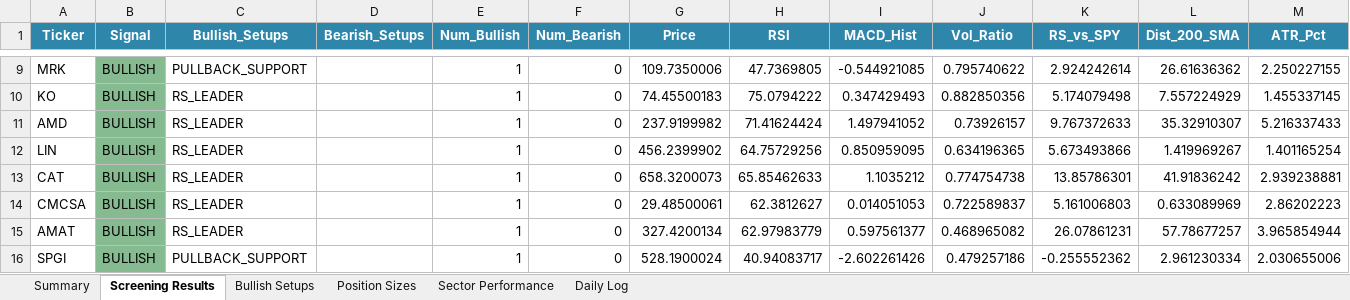
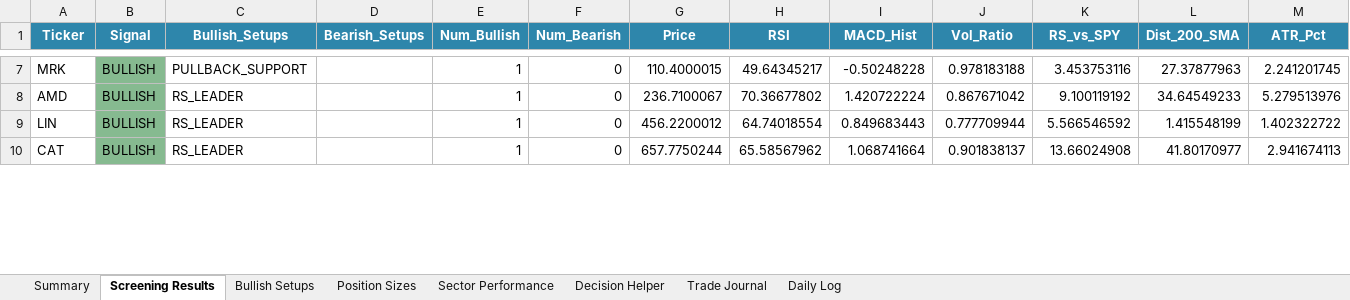
Before and after one commit to trucinski-portfolio/unlv-investment-challenge, an Excel workbook: output/daily_eval_20260130.xlsx, sheet Screening Results, drawn as a sheet; only a part is shown, gaps mark what is left out; values as stored, in another font and other column widths than the file's, no borders; removed rows and columns are numbered as before the commit, all else as after; the diff covers the shown part only; the diff names each change by its address in the sheet, - before the commit and + after, or states it on an @@ line.

Commit message:
Added trade journal function in excel tracker

```diff
--- a/output/daily_eval_20260130.xlsx (sheet Screening Results)
+++ b/output/daily_eval_20260130.xlsx (sheet Screening Results)
+sheet tab: Decision Helper
+sheet tab: Trade Journal
-G7 (Price): 109.7350006
+G7 (Price): 110.4000015
-H7 (RSI): 47.7369805
+H7 (RSI): 49.64345217
-I7 (MACD_Hist): -0.544921085
+I7 (MACD_Hist): -0.50248228
-J7 (Vol_Ratio): 0.795740622
+J7 (Vol_Ratio): 0.978183188
-K7 (RS_vs_SPY): 2.924242614
+K7 (RS_vs_SPY): 3.453753116
-L7 (Dist_200_SMA): 26.61636362
+L7 (Dist_200_SMA): 27.37877963
-M7 (ATR_Pct): 2.250227155
+M7 (ATR_Pct): 2.241201745
-row 10: KO | BULLISH | RS_LEADER |  | 1 | 0 | 74.45500183 | 75.0794222 | 0.347429493 | 0.882850356 | 5.174079498 | 7.557224929 | 1.455337145
-G8 (Price): 237.9199982
+G8 (Price): 236.7100067
-H8 (RSI): 71.41624424
+H8 (RSI): 70.36677802
-I8 (MACD_Hist): 1.497941052
+I8 (MACD_Hist): 1.420722224
-J8 (Vol_Ratio): 0.73926157
+J8 (Vol_Ratio): 0.867671042
-K8 (RS_vs_SPY): 9.767372633
+K8 (RS_vs_SPY): 9.100119192
-L8 (Dist_200_SMA): 35.32910307
+L8 (Dist_200_SMA): 34.64549233
-M8 (ATR_Pct): 5.216337433
+M8 (ATR_Pct): 5.279513976
-G9 (Price): 456.2399902
+G9 (Price): 456.2200012
-H9 (RSI): 64.75729256
+H9 (RSI): 64.74018554
-I9 (MACD_Hist): 0.850959095
+I9 (MACD_Hist): 0.849683443
-J9 (Vol_Ratio): 0.634196365
+J9 (Vol_Ratio): 0.777709944
-K9 (RS_vs_SPY): 5.673493866
+K9 (RS_vs_SPY): 5.566546592
-L9 (Dist_200_SMA): 1.419969267
+L9 (Dist_200_SMA): 1.415548199
-M9 (ATR_Pct): 1.401165254
+M9 (ATR_Pct): 1.402322722
-G10 (Price): 658.3200073
+G10 (Price): 657.7750244
-H10 (RSI): 65.85462633
+H10 (RSI): 65.58567962
-I10 (MACD_Hist): 1.1035212
+I10 (MACD_Hist): 1.068741664
-J10 (Vol_Ratio): 0.774754738
+J10 (Vol_Ratio): 0.901838137
-K10 (RS_vs_SPY): 13.85786301
+K10 (RS_vs_SPY): 13.66024908
-L10 (Dist_200_SMA): 41.91836242
+L10 (Dist_200_SMA): 41.80170977
-M10 (ATR_Pct): 2.939238881
+M10 (ATR_Pct): 2.941674113
-row 14: CMCSA | BULLISH | RS_LEADER |  | 1 | 0 | 29.48500061 | 62.3812627 | 0.014051053 | 0.722589837 | 5.161006803 | 0.633089969 | 2.86202223
-row 15: AMAT | BULLISH | RS_LEADER |  | 1 | 0 | 327.4200134 | 62.97983779 | 0.597561377 | 0.468965082 | 26.07861231 | 57.78677257 | 3.965854944
-row 16: SPGI | BULLISH | PULLBACK_SUPPORT |  | 1 | 0 | 528.1900024 | 40.94083717 | -2.602261426 | 0.479257186 | -0.255552362 | 2.961230334 | 2.030655006
```
Also changed, not shown: 5 added rows, 50 removed rows and 287 edited cells elsewhere in this sheet, sheet Bullish Setups, sheet Sector Performance, sheet Daily Log, sheet Summary, 1 other file.
